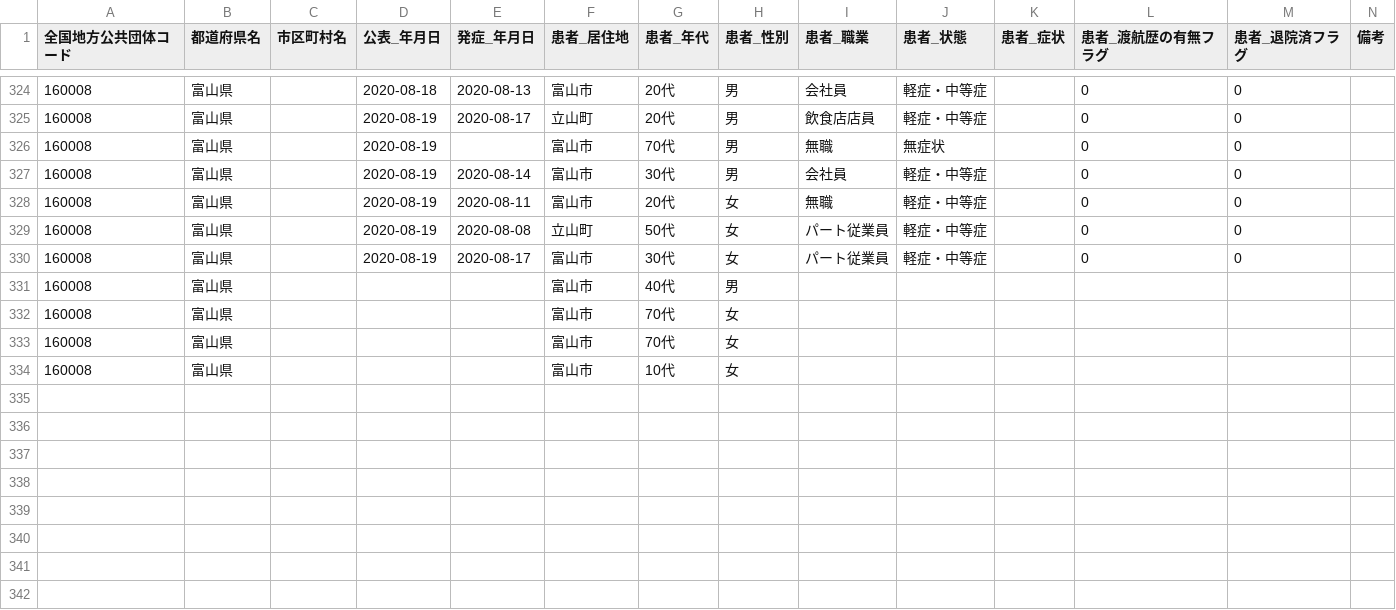
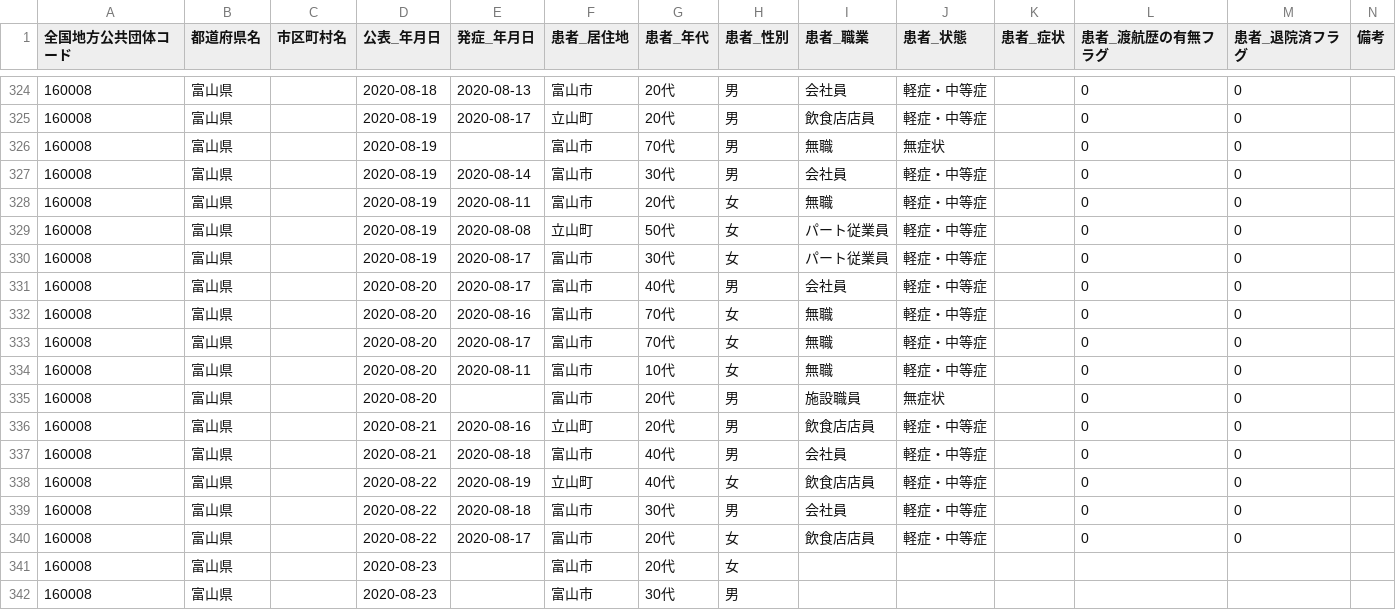
Before and after one commit to imabari/toyama-covid19, a CSV file: 160001_toyama_covid19_patients.csv, drawn as a sheet; only a part is shown, gaps mark what is left out.

```diff
--- a/160001_toyama_covid19_patients.csv
+++ b/160001_toyama_covid19_patients.csv
@@ -330,5 +330,13 @@
 160008,富山県,,2020-08-19,2020-08-17,富山市,30代,女,パート従業員,軽症・中等症,,0,0,
-160008,富山県,,,,富山市,40代,男,,,,,,
-160008,富山県,,,,富山市,70代,女,,,,,,
-160008,富山県,,,,富山市,70代,女,,,,,,
-160008,富山県,,,,富山市,10代,女,,,,,,
+160008,富山県,,2020-08-20,2020-08-17,富山市,40代,男,会社員,軽症・中等症,,0,0,
+160008,富山県,,2020-08-20,2020-08-16,富山市,70代,女,無職,軽症・中等症,,0,0,
+160008,富山県,,2020-08-20,2020-08-17,富山市,70代,女,無職,軽症・中等症,,0,0,
+160008,富山県,,2020-08-20,2020-08-11,富山市,10代,女,無職,軽症・中等症,,0,0,
+160008,富山県,,2020-08-20,,富山市,20代,男,施設職員,無症状,,0,0,
+160008,富山県,,2020-08-21,2020-08-16,立山町,20代,男,飲食店店員,軽症・中等症,,0,0,
+160008,富山県,,2020-08-21,2020-08-18,富山市,40代,男,会社員,軽症・中等症,,0,0,
+160008,富山県,,2020-08-22,2020-08-19,立山町,40代,女,飲食店店員,軽症・中等症,,0,0,
+160008,富山県,,2020-08-22,2020-08-18,富山市,30代,男,会社員,軽症・中等症,,0,0,
+160008,富山県,,2020-08-22,2020-08-17,富山市,20代,女,飲食店店員,軽症・中等症,,0,0,
+160008,富山県,,2020-08-23,,富山市,20代,女,,,,,,
+160008,富山県,,2020-08-23,,富山市,30代,男,,,,,,
```
Also changed, not shown: 160001_toyama_covid19_confirm_negative.csv, 160001_toyama_covid19_confirm_patients.csv, 8 other files.
